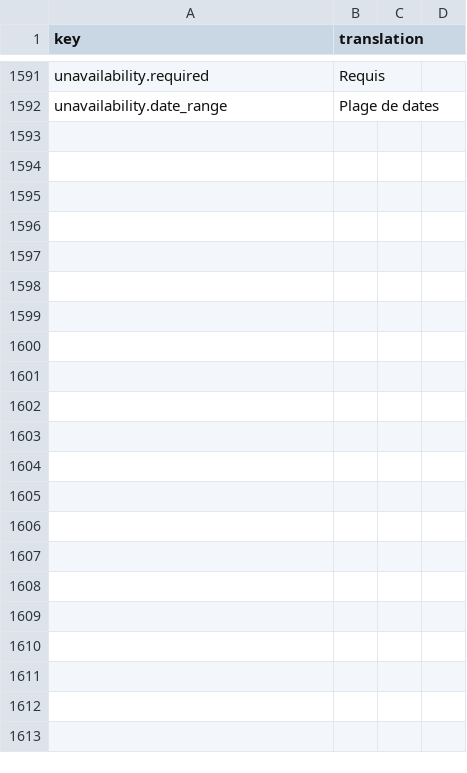
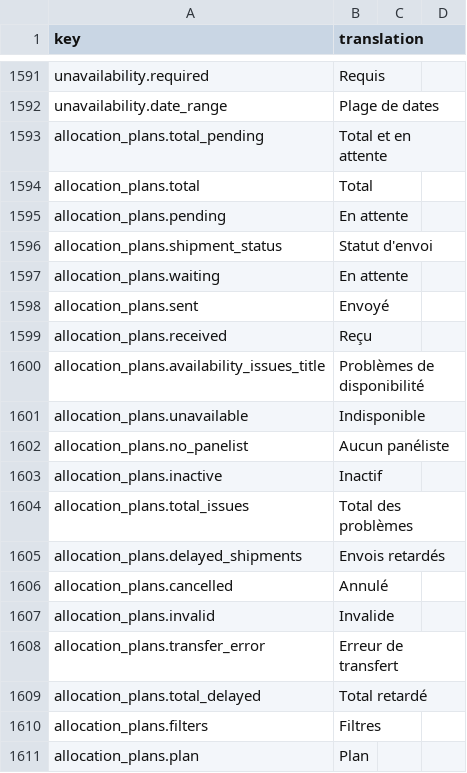
Before and after one commit to IgnacioFernandezSoriano/ONEMS, a CSV file: public/locales/fr.csv, drawn as a sheet; only a part is shown, gaps mark what is left out; the diff covers the shown part only.

Commit message:
Add French translations for AllocationPlans KPI cards and headers

```diff
--- a/public/locales/fr.csv
+++ b/public/locales/fr.csv
@@ -1592 +1592,20 @@ unavailability.required,Requis
 unavailability.date_range,Plage de dates
+allocation_plans.total_pending,Total et en attente
+allocation_plans.total,Total
+allocation_plans.pending,En attente
+allocation_plans.shipment_status,Statut d'envoi
+allocation_plans.waiting,En attente
+allocation_plans.sent,Envoyé
+allocation_plans.received,Reçu
+allocation_plans.availability_issues_title,Problèmes de disponibilité
+allocation_plans.unavailable,Indisponible
+allocation_plans.no_panelist,Aucun panéliste
+allocation_plans.inactive,Inactif
+allocation_plans.total_issues,Total des problèmes
+allocation_plans.delayed_shipments,Envois retardés
+allocation_plans.cancelled,Annulé
+allocation_plans.invalid,Invalide
+allocation_plans.transfer_error,Erreur de transfert
+allocation_plans.total_delayed,Total retardé
+allocation_plans.filters,Filtres
+allocation_plans.plan,Plan
```
Also changed, not shown: 27 added rows elsewhere in this file, 1 other file.
